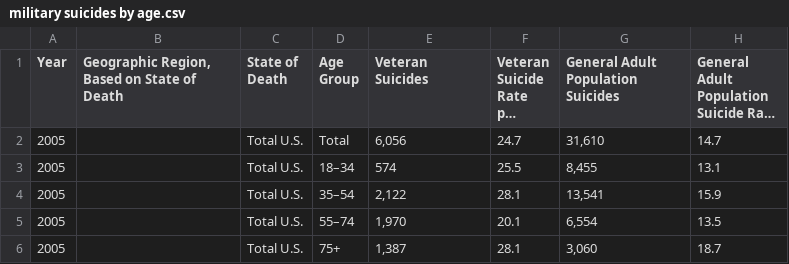
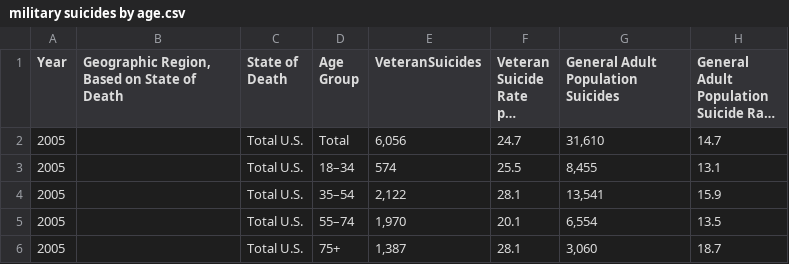
Before and after one commit to j89livingston/FSPC_Dashboard, a CSV file: Resources/Military Suicide Data/military suicides by age.csv, drawn as a sheet; only a part is shown; long unchanged cells end in …; ↵ is a line break in a cell; the diff names each change by its address in the sheet, - before the commit and + after, or states it on an @@ line.

Commit message:
clean military data by age

```diff
--- a/Resources/Military Suicide Data/military suicides by age.csv
+++ b/Resources/Military Suicide Data/military suicides by age.csv
-E1: Veteran ↵ Suicides
+E1: VeteranSuicides
```
Also changed, not shown: 2 other files.
